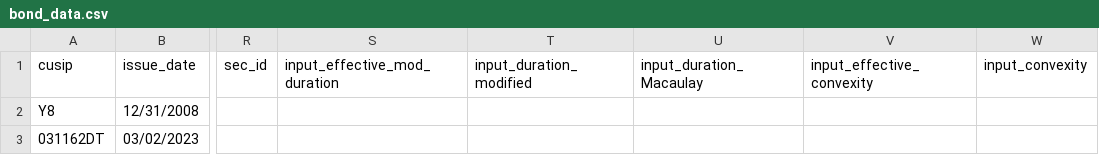
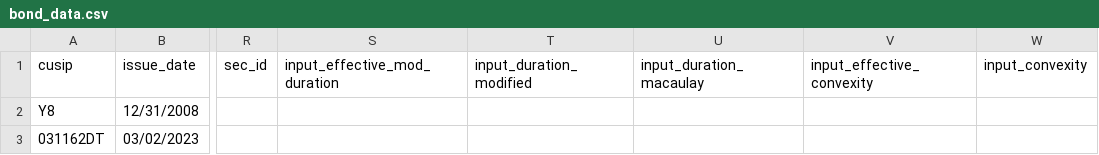
Before and after one commit to cpphey/python, a CSV file: bondTest/bond_data.csv, drawn as a sheet; only a part is shown, gaps mark what is left out; the diff names each change by its address in the sheet, - before the commit and + after, or states it on an @@ line.

Commit message:
added input cols in output

```diff
--- a/bondTest/bond_data.csv
+++ b/bondTest/bond_data.csv
-U1: input_duration_Macaulay
+U1: input_duration_macaulay
```
Also changed, not shown: bondTest/processed_bond_data.csv, 1 other file.
